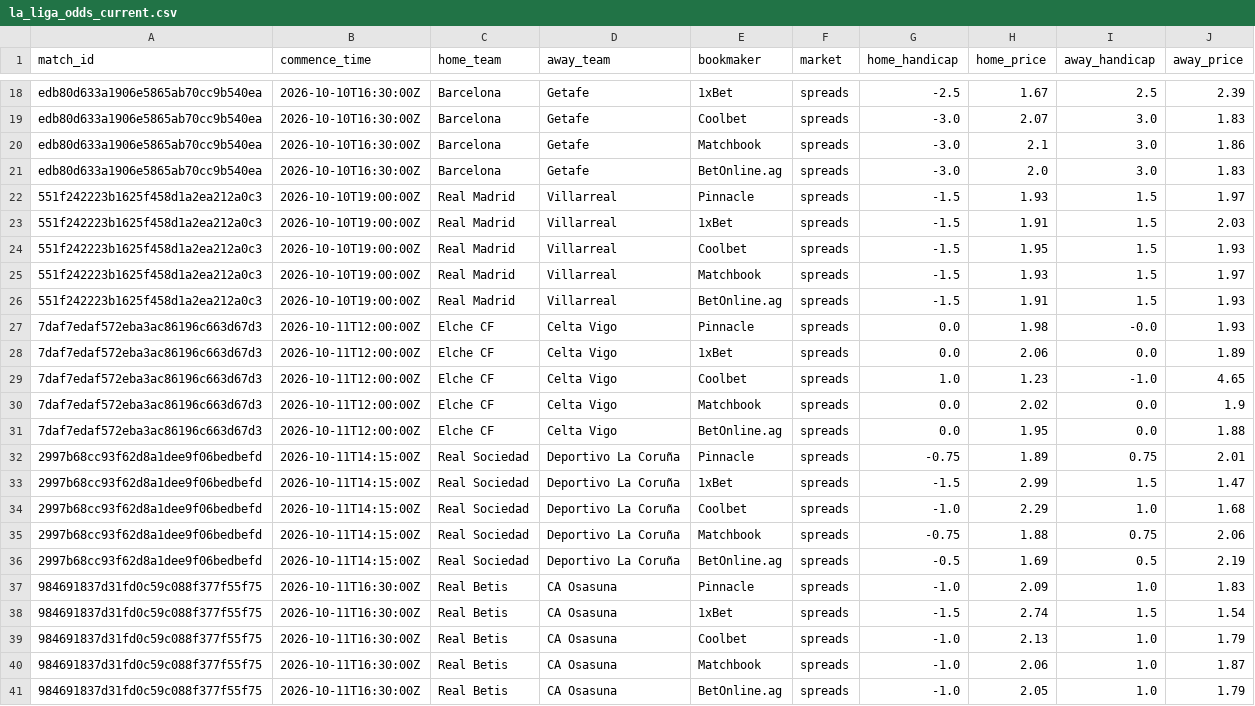
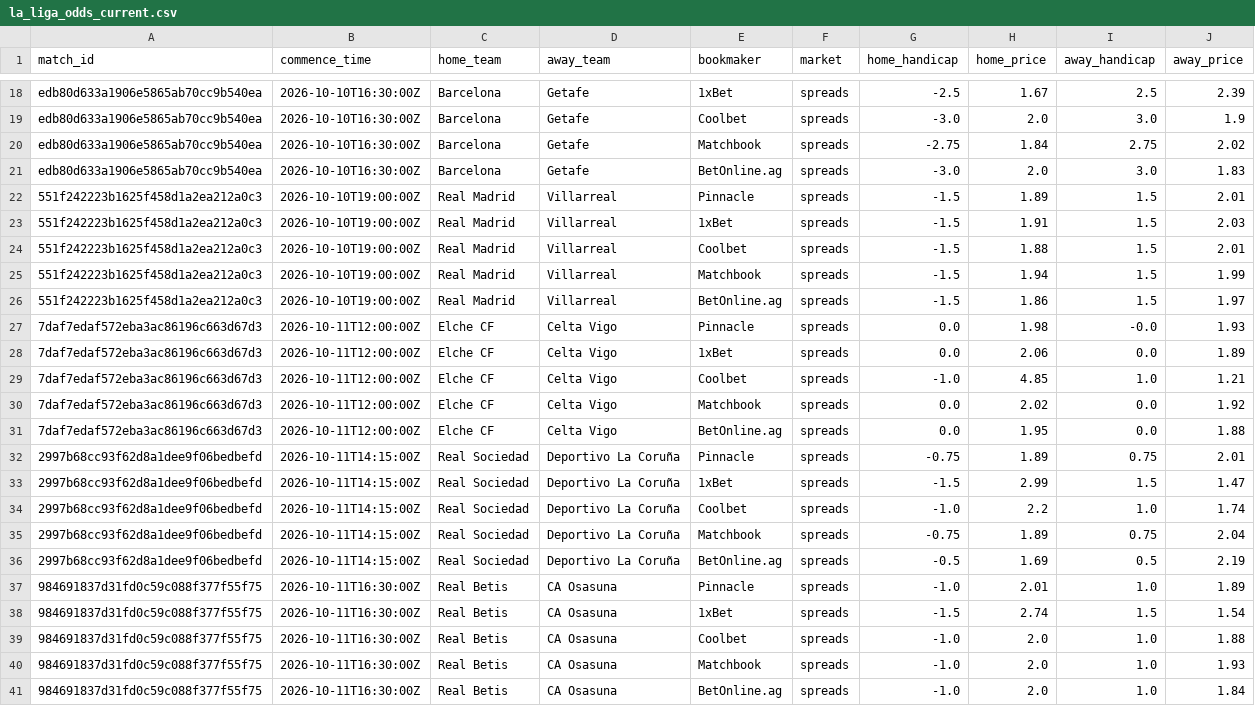
Before and after one commit to kothetsoe11878-bet/analysis-football-bot, a CSV file: data/odds/la_liga_odds_current.csv, drawn as a sheet; only a part is shown, gaps mark what is left out; the diff covers the shown part only; the diff names each change by its address in the sheet, - before the commit and + after, or states it on an @@ line.

```diff
--- a/data/odds/la_liga_odds_current.csv
+++ b/data/odds/la_liga_odds_current.csv
-H19 (home_price): 2.07
+H19 (home_price): 2.0
-J19 (away_price): 1.83
+J19 (away_price): 1.9
-G20 (home_handicap): -3.0
+G20 (home_handicap): -2.75
-H20 (home_price): 2.1
+H20 (home_price): 1.84
-I20 (away_handicap): 3.0
+I20 (away_handicap): 2.75
-J20 (away_price): 1.86
+J20 (away_price): 2.02
-H22 (home_price): 1.93
+H22 (home_price): 1.89
-J22 (away_price): 1.97
+J22 (away_price): 2.01
-H24 (home_price): 1.95
+H24 (home_price): 1.88
-J24 (away_price): 1.93
+J24 (away_price): 2.01
-H25 (home_price): 1.93
+H25 (home_price): 1.94
-J25 (away_price): 1.97
+J25 (away_price): 1.99
-H26 (home_price): 1.91
+H26 (home_price): 1.86
-J26 (away_price): 1.93
+J26 (away_price): 1.97
-G29 (home_handicap): 1.0
+G29 (home_handicap): -1.0
-H29 (home_price): 1.23
+H29 (home_price): 4.85
-I29 (away_handicap): -1.0
+I29 (away_handicap): 1.0
-J29 (away_price): 4.65
+J29 (away_price): 1.21
-J30 (away_price): 1.9
+J30 (away_price): 1.92
-H34 (home_price): 2.29
+H34 (home_price): 2.2
-J34 (away_price): 1.68
+J34 (away_price): 1.74
-H35 (home_price): 1.88
+H35 (home_price): 1.89
-J35 (away_price): 2.06
+J35 (away_price): 2.04
-H37 (home_price): 2.09
+H37 (home_price): 2.01
-J37 (away_price): 1.83
+J37 (away_price): 1.89
-H39 (home_price): 2.13
+H39 (home_price): 2.0
-J39 (away_price): 1.79
+J39 (away_price): 1.88
-H40 (home_price): 2.06
+H40 (home_price): 2.0
-J40 (away_price): 1.87
+J40 (away_price): 1.93
-H41 (home_price): 2.05
+H41 (home_price): 2.0
-J41 (away_price): 1.79
+J41 (away_price): 1.84
```
Also changed, not shown: 1 added row and 48 edited cells elsewhere in this file, data/odds/bundesliga_odds_current.csv, data/odds/epl_odds_current.csv, 2 other files.
